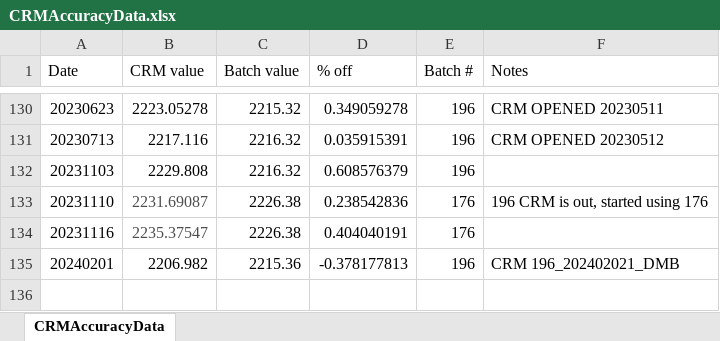
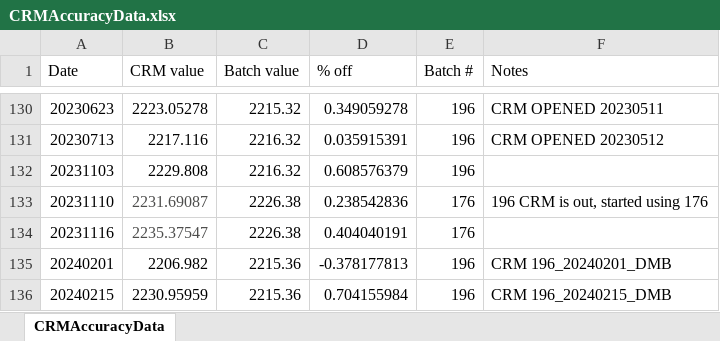
Before and after one commit to Putnam-Lab/Titrator, an Excel workbook: Data/CRMAccuracyData.xlsx, sheet CRMAccuracyData, drawn as a sheet; only a part is shown, gaps mark what is left out; values as stored, in another font and other column widths than the file's, no borders; the diff names each change by its address in the sheet, - before the commit and + after, or states it on an @@ line.

```diff
--- a/Data/CRMAccuracyData.xlsx (sheet CRMAccuracyData)
+++ b/Data/CRMAccuracyData.xlsx (sheet CRMAccuracyData)
-F135 (Notes): CRM 196_202402021_DMB
+F135 (Notes): CRM 196_20240201_DMB
+row 136: 20240215 | 2230.95959 | 2215.36 | 0.704155984 | 196 | CRM 196_20240215_DMB
```
Also changed, not shown: 3 other files.
